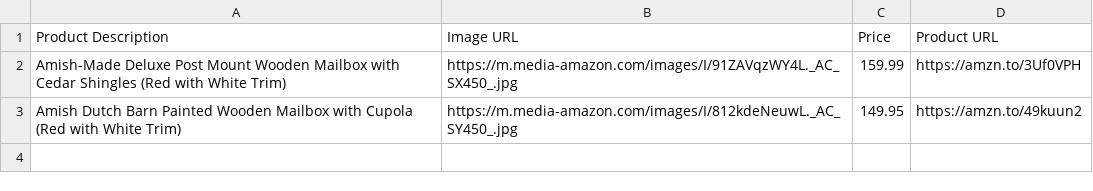
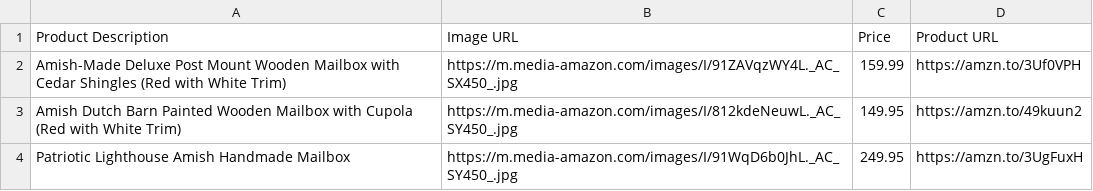
Before and after one commit to amznlink/Amish-Furniture, a CSV file: Mail-Boxes/products.csv (was mailboxes.csv), drawn as a sheet; the diff names each change by its address in the sheet, - before the commit and + after, or states it on an @@ line.

Commit message:
Updated Index Trees and pages and products

```diff
--- a/mailboxes.csv
+++ b/Mail-Boxes/products.csv
+row 4: Patriotic Lighthouse Amish Handmade Mailbox | https://m.media-amazon.com/images/I/91WqD6b0JhL._AC_SY450_.jpg | 249.95 | https://amzn.to/3UgFuxH
```
Also changed, not shown: 24 other files.
